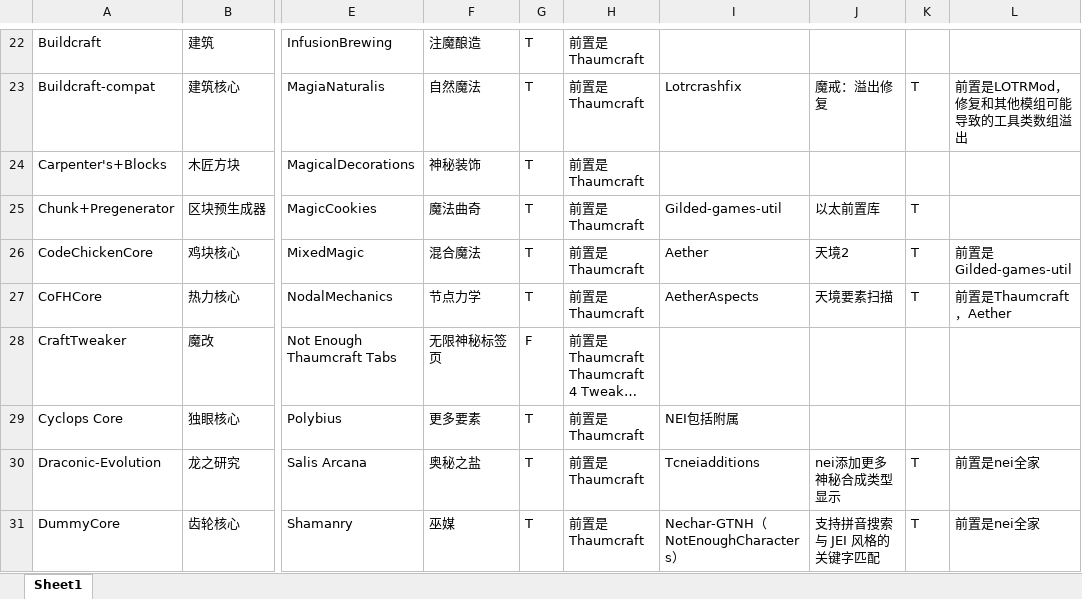
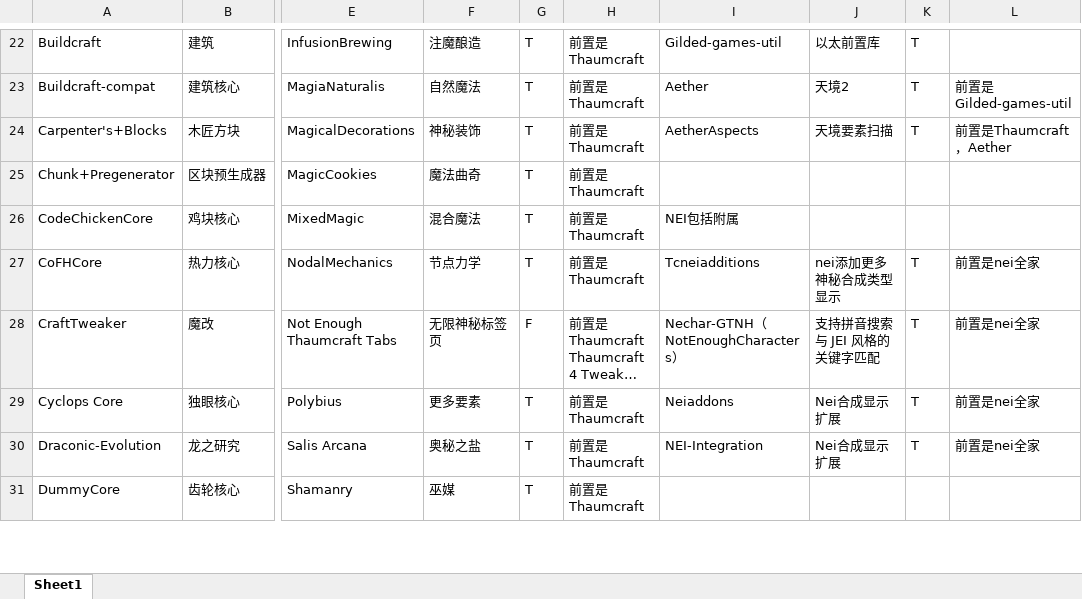
Before and after one commit to Sunsmilktea/Modpack, an Excel workbook: 模组列表.xlsx, sheet Sheet1, drawn as a sheet; only a part is shown, gaps mark what is left out; long unchanged cells end in …; values as stored, in another font and other column widths than the file's, no cell formats; the diff covers the shown part only; the diff names each change by its address in the sheet, - before the commit and + after, or states it on an @@ line.

```diff
--- a/模组列表.xlsx (sheet Sheet1)
+++ b/模组列表.xlsx (sheet Sheet1)
-I22: (empty)
+I22: Gilded-games-util
-J22: (empty)
+J22: 以太前置库
-K22: (empty)
+K22: T
-I23: Lotrcrashfix
+I23: Aether
-J23: 魔戒：溢出修复
+J23: 天境2
-L23: 前置是LOTRMod，修复和其他模组可能导致的工具类数组溢出
+L23: 前置是Gilded-games-util
-I24: (empty)
+I24: AetherAspects
-J24: (empty)
+J24: 天境要素扫描
-K24: (empty)
+K24: T
-L24: (empty)
+L24: 前置是Thaumcraft，Aether
-I25: Gilded-games-util
+I25: (empty)
-J25: 以太前置库
+J25: (empty)
-K25:K26: T
+K25:K26: (empty)
-I26: Aether
+I26: NEI包括附属
-J26: 天境2
+J26: (empty)
-L26: 前置是Gilded-games-util
+L26: (empty)
-I27: AetherAspects
+I27: Tcneiadditions
-J27: 天境要素扫描
+J27: nei添加更多神秘合成类型显示
-L27: 前置是Thaumcraft，Aether
+L27: 前置是nei全家
-I28: (empty)
+I28: Nechar-GTNH（NotEnoughCharacters）
-J28: (empty)
+J28: 支持拼音搜索与 JEI 风格的关键字匹配
-K28:K29: (empty)
+K28:K29: T
-L28:L29: (empty)
+L28:L29: 前置是nei全家
-I29: NEI包括附属
+I29: Neiaddons
-J29: (empty)
+J29: Nei合成显示扩展
-I30: Tcneiadditions
+I30: NEI-Integration
-J30: nei添加更多神秘合成类型显示
+J30: Nei合成显示扩展
-I31: Nechar-GTNH（NotEnoughCharacters）
+I31: (empty)
-J31: 支持拼音搜索与 JEI 风格的关键字匹配
+J31: (empty)
-K31: T
+K31: (empty)
-L31: 前置是nei全家
+L31: (empty)
```
Also changed, not shown: 1 added row, 1 removed row, 142 edited cells and merged cells elsewhere in this sheet, cell formats.
